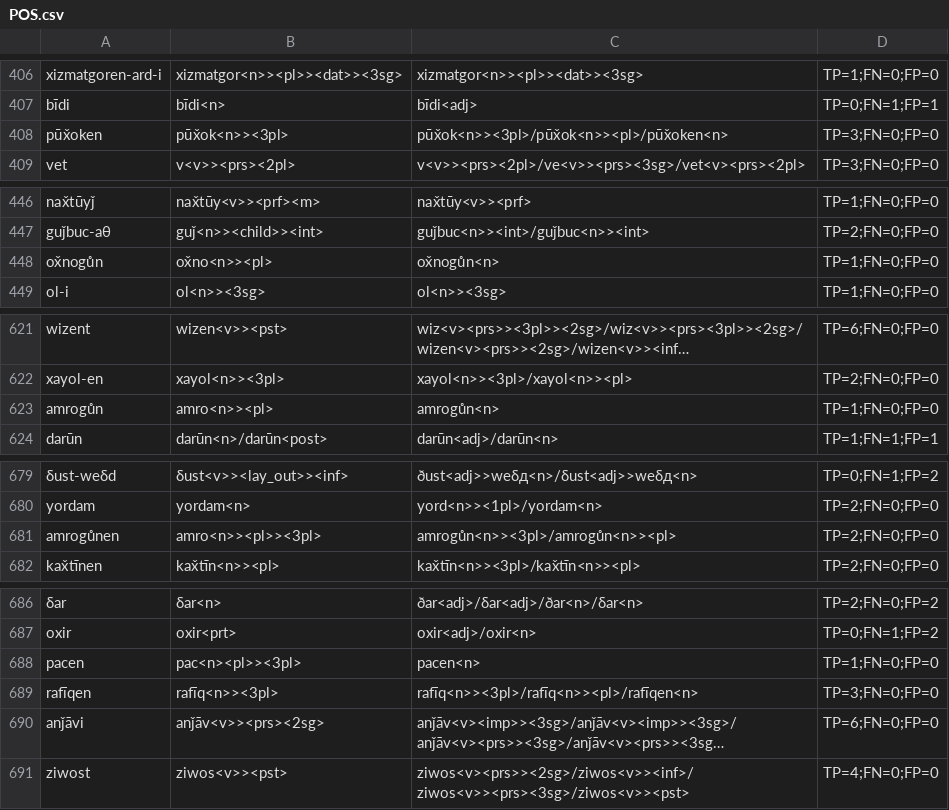
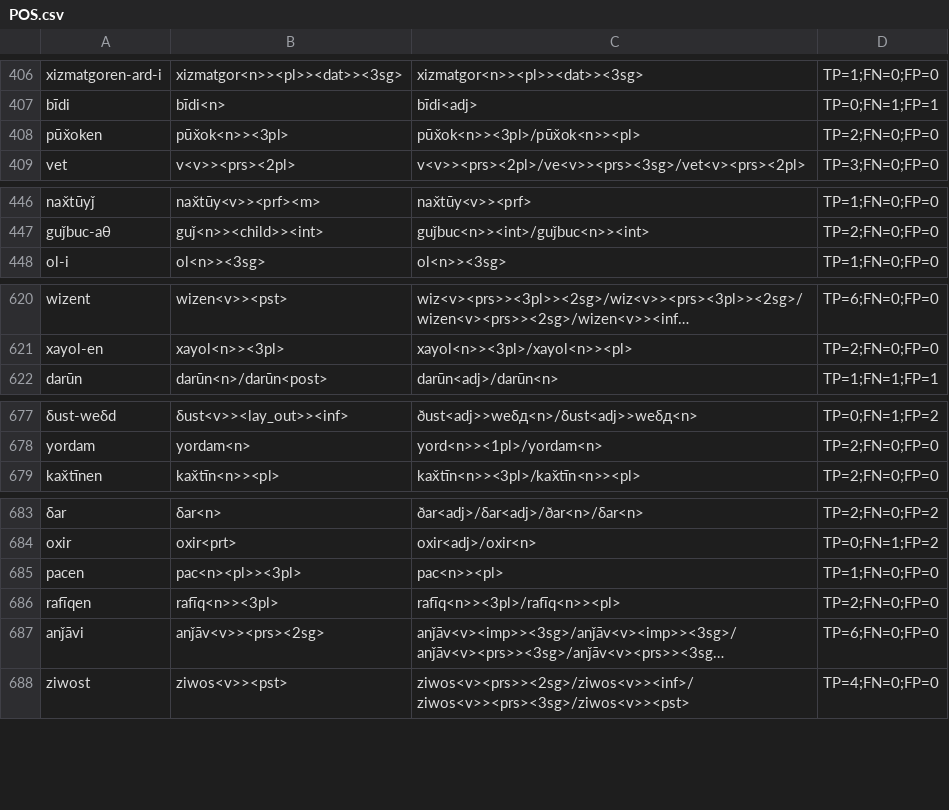
Before and after one commit to afmigoo/shughni_morphology, a CSV file: scripts/metrics/results/total/unique_subdir/POS.csv, drawn as a sheet; only a part is shown, gaps mark what is left out; long unchanged cells end in …; removed rows and columns are numbered as before the commit, all else as after; the diff covers the shown part only; the diff names each change by its address in the sheet, - before the commit and + after, or states it on an @@ line.

```diff
--- a/scripts/metrics/results/total/unique_subdir/POS.csv
+++ b/scripts/metrics/results/total/unique_subdir/POS.csv
-C408: pūx̌ok<n>><3pl>/pūx̌ok<n>><pl>/pūx̌oken<n>
+C408: pūx̌ok<n>><3pl>/pūx̌ok<n>><pl>
-D408: TP=3;FN=0;FP=0
+D408: TP=2;FN=0;FP=0
-row 448: ox̌nogůn | ox̌no<n>><pl> | ox̌nogůn<n> | TP=1;FN=0;FP=0
-row 623: amrogůn | amro<n>><pl> | amrogůn<n> | TP=1;FN=0;FP=0
-row 681: amrogůnen | amro<n>><pl>><3pl> | amrogůn<n>><3pl>/amrogůn<n>><pl> | TP=2;FN=0;FP=0
-C685: pacen<n>
+C685: pac<n>><pl>
-C686: rafīq<n>><3pl>/rafīq<n>><pl>/rafīqen<n>
+C686: rafīq<n>><3pl>/rafīq<n>><pl>
-D686: TP=3;FN=0;FP=0
+D686: TP=2;FN=0;FP=0
```
Also changed, not shown: 8 edited cells elsewhere in this file, scripts/metrics/results/total/unique_subdir/Exact.csv, scripts/metrics/results/total/unique_subdir/Stem.csv, 12 other files.
